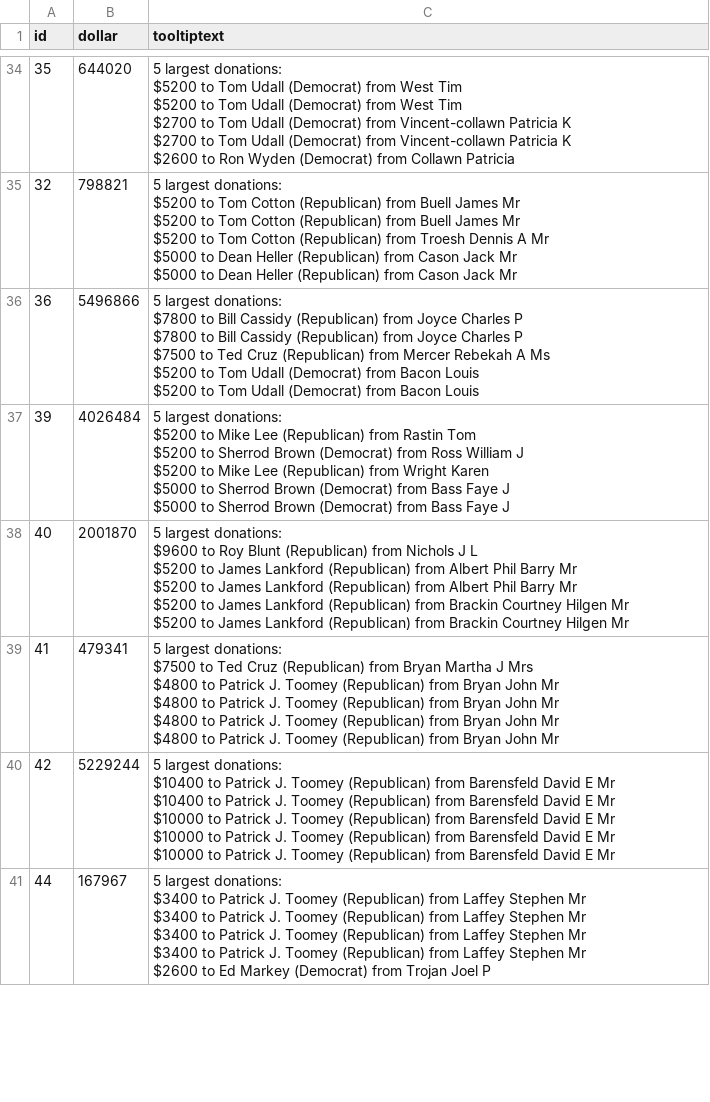
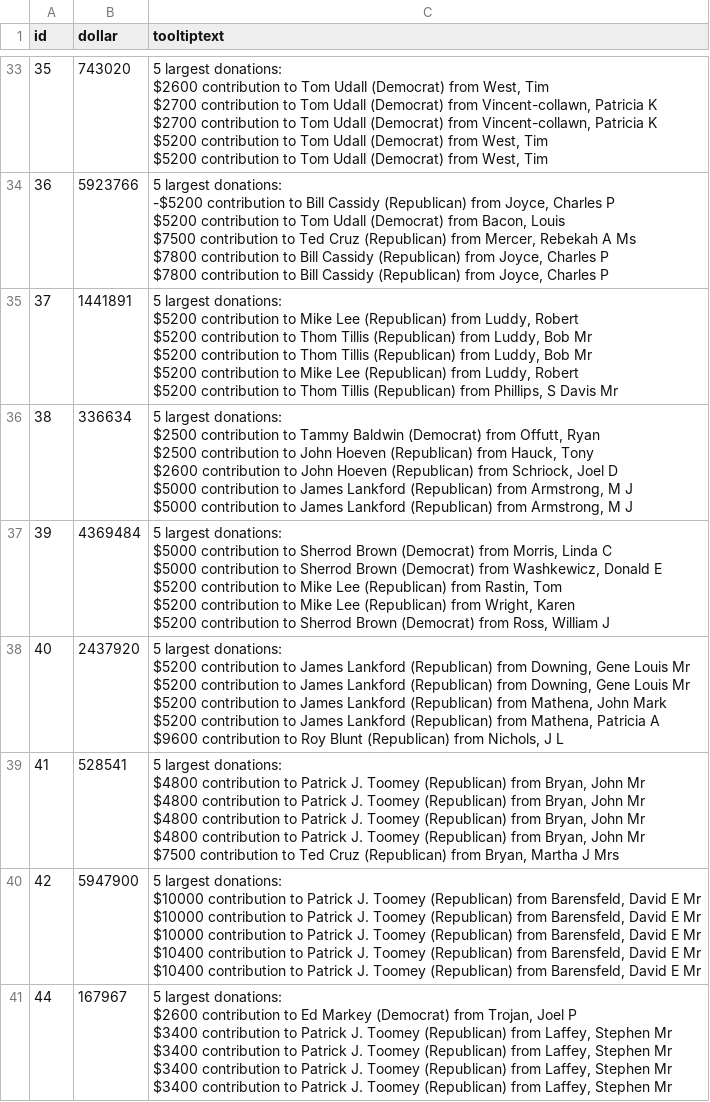
Before and after one commit to michaelDemertzi/GMAN, a CSV file: mikeSandbox/cloroplethPlot/aggregateKeystoneStates.csv, drawn as a sheet; only a part is shown, gaps mark what is left out; removed rows and columns are numbered as before the commit, all else as after; ↵ is a line break in a cell; the diff covers the shown part only; the diff names each change by its address in the sheet, - before the commit and + after, or states it on an @@ line.

```diff
--- a/mikeSandbox/cloroplethPlot/aggregateKeystoneStates.csv
+++ b/mikeSandbox/cloroplethPlot/aggregateKeystoneStates.csv
-B33 (dollar): 644020
+B33 (dollar): 743020
-C33 (tooltiptext): …largest donations: ↵ $5200 to Tom Udall (Democrat) from West Tim ↵ $5200 to Tom Udall (Democrat) from West Tim ↵ $2700 to Tom Udall (Democrat) from Vincent-collawn Patricia K ↵ $2700 to Tom Udall (Democrat) from Vincent-collawn Patricia K ↵ $2600 to Ron Wyden (Democrat) from Collawn Patricia
+C33 (tooltiptext): …largest donations: ↵ $2600 contribution to Tom Udall (Democrat) from West, Tim ↵ $2700 contribution to Tom Udall (Democrat) from Vincent-collawn, Patricia K ↵ $2700 contribution to Tom Udall (Democrat) from Vincent-collawn, Patricia K ↵ $5200 contribution to Tom Udall (Democrat) from West, Tim ↵ $5200 contribution to Tom Udall (Democrat) from West, Tim
-row 35: 32 | 798821 | 5 largest donations: ↵ $5200 to Tom Cotton (Republican) from Buell James Mr ↵ $5200 to Tom Cotton (Republican) from Buell James Mr ↵ $5200 to Tom Cotton (Republican) from Troesh Dennis A Mr ↵ $5000 to Dean Heller (Republican) from Cason Jack Mr ↵ $5000 to Dean Heller (Republican) from Cason Jack Mr
-B34 (dollar): 5496866
+B34 (dollar): 5923766
-C34 (tooltiptext): …largest donations: ↵ $7800 to Bill Cassidy (Republican) from Joyce Charles P ↵ $7800 to Bill Cassidy (Republican) from Joyce Charles P ↵ $7500 to Ted Cruz (Republican) from Mercer Rebekah A Ms ↵ $5200 to Tom Udall (Democrat) from Bacon Louis ↵ $5200 to Tom Udall (Democrat) from Bacon Louis
+C34 (tooltiptext): …largest donations: ↵ -$5200 contribution to Bill Cassidy (Republican) from Joyce, Charles P ↵ $5200 contribution to Tom Udall (Democrat) from Bacon, Louis ↵ $7500 contribution to Ted Cruz (Republican) from Mercer, Rebekah A Ms ↵ $7800 contribution to Bill Cassidy (Republican) from Joyce, Charles P ↵ $7800 contribution to Bill Cassidy (Republican) from Joyce, Charles P
+row 35: 37 | 1441891 | 5 largest donations: ↵ $5200 contribution to Mike Lee (Republican) from Luddy, Robert ↵ $5200 contribution to Thom Tillis (Republican) from Luddy, Bob Mr ↵ $5200 contribution to Thom Tillis (Republican) from Luddy, Bob Mr ↵ $5200 contribution to Mike Lee (Republican) from Luddy, Robert ↵ $5200 contribution to Thom Tillis (Republican) from Phillips, S Davis Mr
+row 36: 38 | 336634 | 5 largest donations: ↵ $2500 contribution to Tammy Baldwin (Democrat) from Offutt, Ryan ↵ $2500 contribution to John Hoeven (Republican) from Hauck, Tony ↵ $2600 contribution to John Hoeven (Republican) from Schriock, Joel D ↵ $5000 contribution to James Lankford (Republican) from Armstrong, M J ↵ $5000 contribution to James Lankford (Republican) from Armstrong, M J
-B37 (dollar): 4026484
+B37 (dollar): 4369484
-C37 (tooltiptext): …largest donations: ↵ $5200 to Mike Lee (Republican) from Rastin Tom ↵ $5200 to Sherrod Brown (Democrat) from Ross William J ↵ $5200 to Mike Lee (Republican) from Wright Karen ↵ $5000 to Sherrod Brown (Democrat) from Bass Faye J ↵ $5000 to Sherrod Brown (Democrat) from Bass Faye J
+C37 (tooltiptext): …largest donations: ↵ $5000 contribution to Sherrod Brown (Democrat) from Morris, Linda C ↵ $5000 contribution to Sherrod Brown (Democrat) from Washkewicz, Donald E ↵ $5200 contribution to Mike Lee (Republican) from Rastin, Tom ↵ $5200 contribution to Mike Lee (Republican) from Wright, Karen ↵ $5200 contribution to Sherrod Brown (Democrat) from Ross, William J
-B38 (dollar): 2001870
+B38 (dollar): 2437920
-C38 (tooltiptext): …largest donations: ↵ $9600 to Roy Blunt (Republican) from Nichols J L ↵ $5200 to James Lankford (Republican) from Albert Phil Barry Mr ↵ $5200 to James Lankford (Republican) from Albert Phil Barry Mr ↵ $5200 to James Lankford (Republican) from Brackin Courtney Hilgen Mr ↵ $5200 to James Lankford (Republican) from Brackin Courtney Hilgen Mr
+C38 (tooltiptext): …largest donations: ↵ $5200 contribution to James Lankford (Republican) from Downing, Gene Louis Mr ↵ $5200 contribution to James Lankford (Republican) from Downing, Gene Louis Mr ↵ $5200 contribution to James Lankford (Republican) from Mathena, John Mark ↵ $5200 contribution to James Lankford (Republican) from Mathena, Patricia A ↵ $9600 contribution to Roy Blunt (Republican) from Nichols, J L
-B39 (dollar): 479341
+B39 (dollar): 528541
-C39 (tooltiptext): …largest donations: ↵ $7500 to Ted Cruz (Republican) from Bryan Martha J Mrs ↵ $4800 to Patrick J. Toomey (Republican) from Bryan John Mr ↵ $4800 to Patrick J. Toomey (Republican) from Bryan John Mr ↵ $4800 to Patrick J. Toomey (Republican) from Bryan John Mr ↵ $4800 to Patrick J. Toomey (Republican) from Bryan John Mr
+C39 (tooltiptext): …largest donations: ↵ $4800 contribution to Patrick J. Toomey (Republican) from Bryan, John Mr ↵ $4800 contribution to Patrick J. Toomey (Republican) from Bryan, John Mr ↵ $4800 contribution to Patrick J. Toomey (Republican) from Bryan, John Mr ↵ $4800 contribution to Patrick J. Toomey (Republican) from Bryan, John Mr ↵ $7500 contribution to Ted Cruz (Republican) from Bryan, Martha J Mrs
-B40 (dollar): 5229244
+B40 (dollar): 5947900
-C40 (tooltiptext): …largest donations: ↵ $10400 to Patrick J. Toomey (Republican) from Barensfeld David E Mr ↵ $10400 to Patrick J. Toomey (Republican) from Barensfeld David E Mr ↵ $10000 to Patrick J. Toomey (Republican) from Barensfeld David E Mr ↵ $10000 to Patrick J. Toomey (Republican) from Barensfeld David E Mr ↵ $10000 to Patrick J. Toomey (Republican) from Barensfeld David E…
+C40 (tooltiptext): …largest donations: ↵ $10000 contribution to Patrick J. Toomey (Republican) from Barensfeld, David E Mr ↵ $10000 contribution to Patrick J. Toomey (Republican) from Barensfeld, David E Mr ↵ $10000 contribution to Patrick J. Toomey (Republican) from Barensfeld, David E Mr ↵ $10400 contribution to Patrick J. Toomey (Republican) from Barensfeld, David E Mr ↵ $10400 contribution to Patrick J. Toomey (Republican) from Barensfeld, David E…
-C41 (tooltiptext): …largest donations: ↵ $3400 to Patrick J. Toomey (Republican) from Laffey Stephen Mr ↵ $3400 to Patrick J. Toomey (Republican) from Laffey Stephen Mr ↵ $3400 to Patrick J. Toomey (Republican) from Laffey Stephen Mr ↵ $3400 to Patrick J. Toomey (Republican) from Laffey Stephen Mr ↵ $2600 to Ed Markey (Democrat) from Trojan Joel P
+C41 (tooltiptext): …largest donations: ↵ $2600 contribution to Ed Markey (Democrat) from Trojan, Joel P ↵ $3400 contribution to Patrick J. Toomey (Republican) from Laffey, Stephen Mr ↵ $3400 contribution to Patrick J. Toomey (Republican) from Laffey, Stephen Mr ↵ $3400 contribution to Patrick J. Toomey (Republican) from Laffey, Stephen Mr ↵ $3400 contribution to Patrick J. Toomey (Republican) from Laffey, Stephen Mr
```
Also changed, not shown: 10 added rows, 11 removed rows and 63 edited cells elsewhere in this file, 58 other files.
